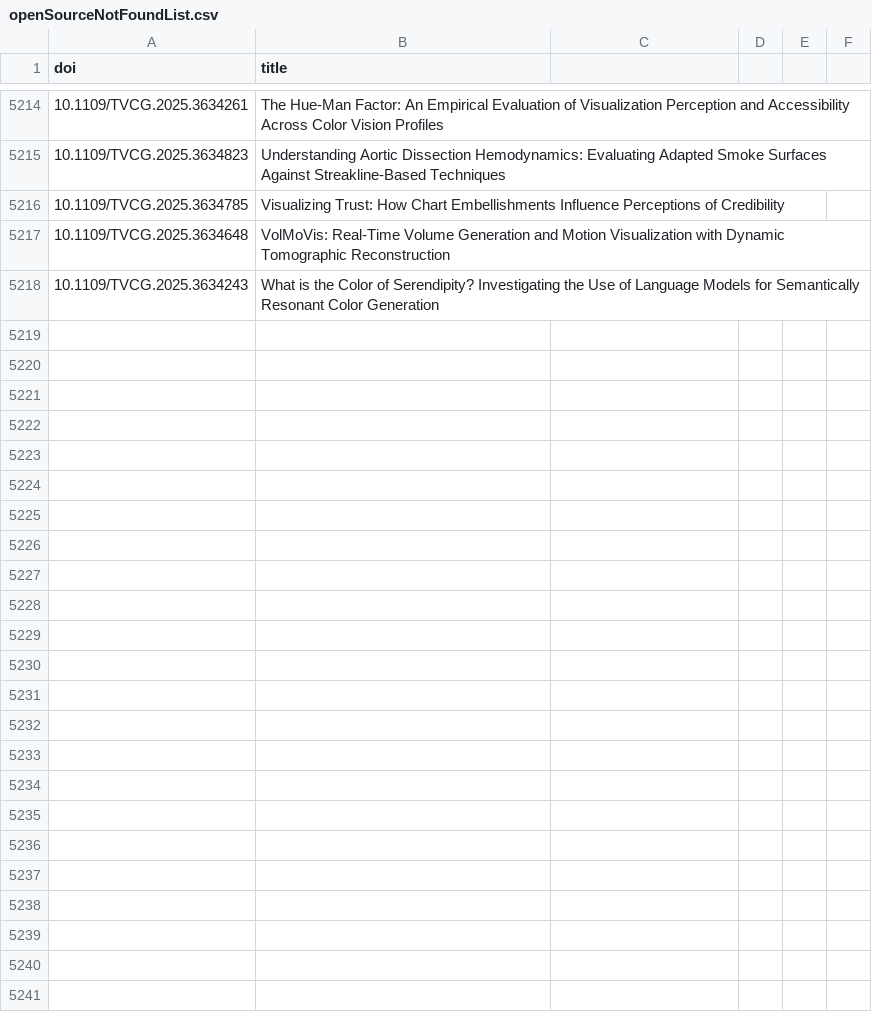
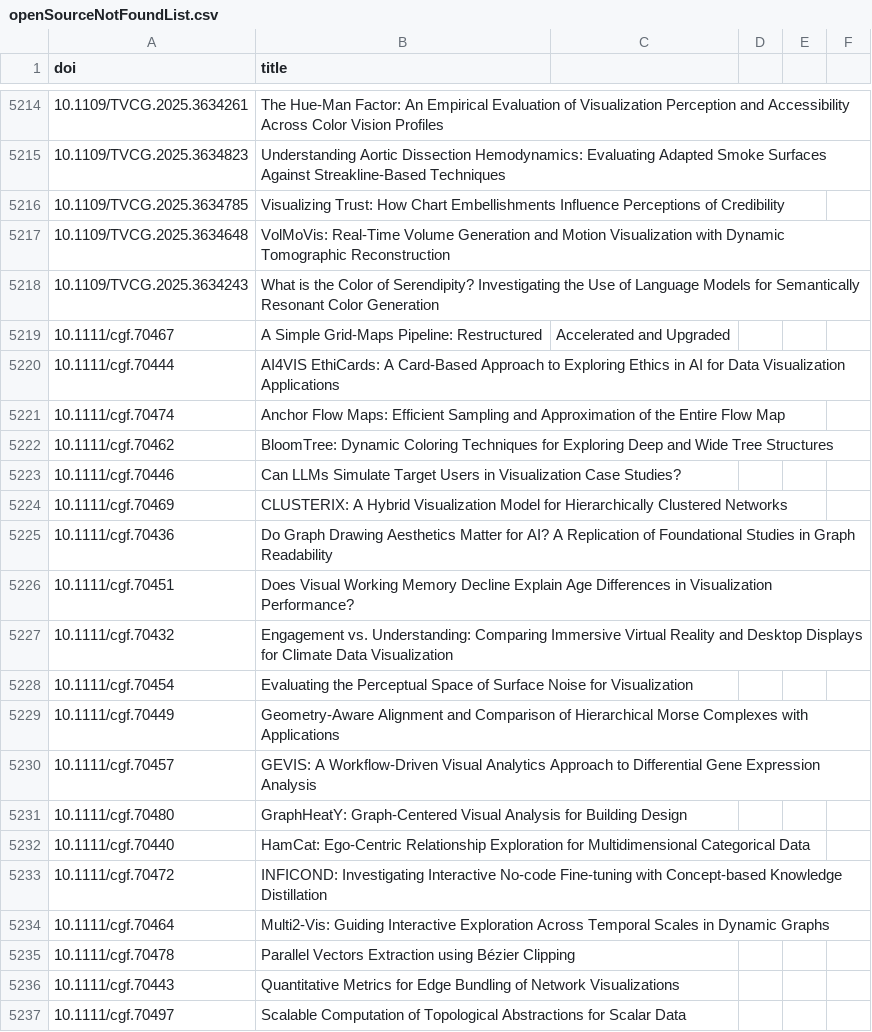
Before and after one commit to Dev-Lan/vispubs, a CSV file: src/dataProcess/intermediate/openSourceNotFoundList.csv, drawn as a sheet; only a part is shown, gaps mark what is left out; the diff covers the shown part only; the diff names each change by its address in the sheet, - before the commit and + after, or states it on an @@ line.

```diff
--- a/src/dataProcess/intermediate/openSourceNotFoundList.csv
+++ b/src/dataProcess/intermediate/openSourceNotFoundList.csv
+row 5219: 10.1111/cgf.70467 | A Simple Grid-Maps Pipeline: Restructured | Accelerated and Upgraded
+row 5220: 10.1111/cgf.70444 | AI4VIS EthiCards: A Card-Based Approach to Exploring Ethics in AI for Data Visualization Applications
+row 5221: 10.1111/cgf.70474 | Anchor Flow Maps: Efficient Sampling and Approximation of the Entire Flow Map
+row 5222: 10.1111/cgf.70462 | BloomTree: Dynamic Coloring Techniques for Exploring Deep and Wide Tree Structures
+row 5223: 10.1111/cgf.70446 | Can LLMs Simulate Target Users in Visualization Case Studies?
+row 5224: 10.1111/cgf.70469 | CLUSTERIX: A Hybrid Visualization Model for Hierarchically Clustered Networks
+row 5225: 10.1111/cgf.70436 | Do Graph Drawing Aesthetics Matter for AI? A Replication of Foundational Studies in Graph Readability
+row 5226: 10.1111/cgf.70451 | Does Visual Working Memory Decline Explain Age Differences in Visualization Performance?
+row 5227: 10.1111/cgf.70432 | Engagement vs. Understanding: Comparing Immersive Virtual Reality and Desktop Displays for Climate Data Visualization
+row 5228: 10.1111/cgf.70454 | Evaluating the Perceptual Space of Surface Noise for Visualization
+row 5229: 10.1111/cgf.70449 | Geometry-Aware Alignment and Comparison of Hierarchical Morse Complexes with Applications
+row 5230: 10.1111/cgf.70457 | GEVIS: A Workflow-Driven Visual Analytics Approach to Differential Gene Expression Analysis
+row 5231: 10.1111/cgf.70480 | GraphHeatY: Graph-Centered Visual Analysis for Building Design
+row 5232: 10.1111/cgf.70440 | HamCat: Ego-Centric Relationship Exploration for Multidimensional Categorical Data
+row 5233: 10.1111/cgf.70472 | INFICOND: Investigating Interactive No-code Fine-tuning with Concept-based Knowledge Distillation
+row 5234: 10.1111/cgf.70464 | Multi2-Vis: Guiding Interactive Exploration Across Temporal Scales in Dynamic Graphs
+row 5235: 10.1111/cgf.70478 | Parallel Vectors Extraction using Bézier Clipping
+row 5236: 10.1111/cgf.70443 | Quantitative Metrics for Edge Bundling of Network Visualizations
+row 5237: 10.1111/cgf.70497 | Scalable Computation of Topological Abstractions for Scalar Data
```
Also changed, not shown: 15 added rows elsewhere in this file, 24 other files.
